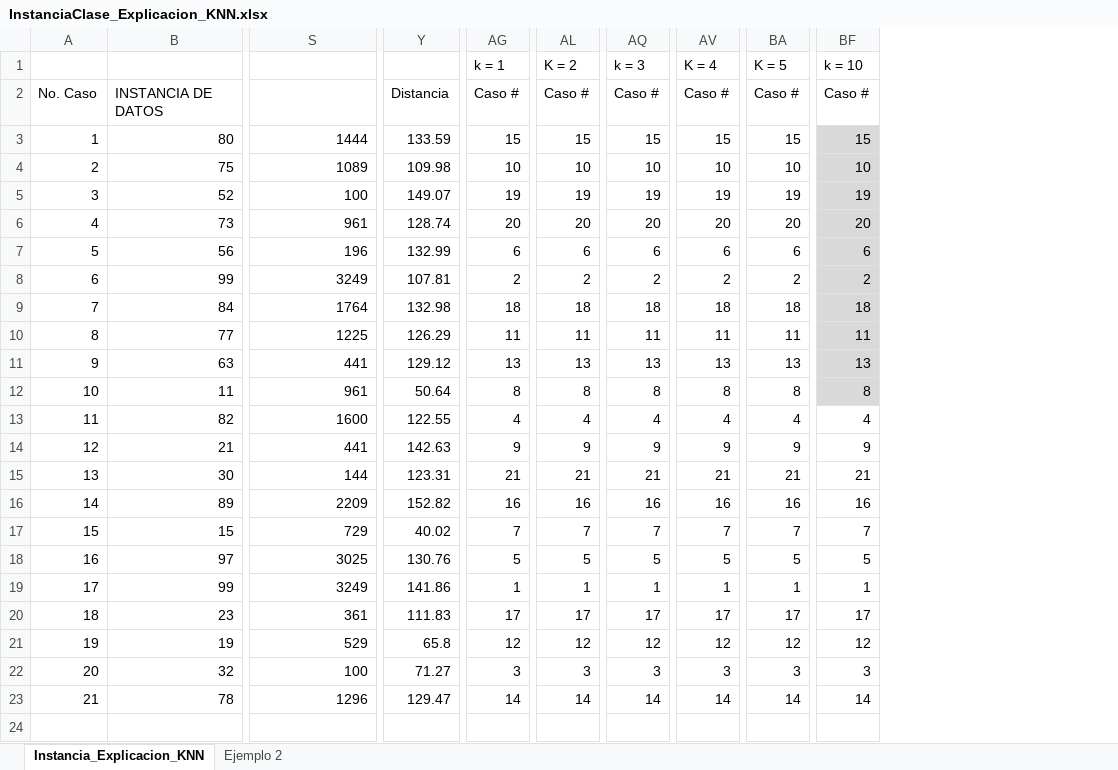
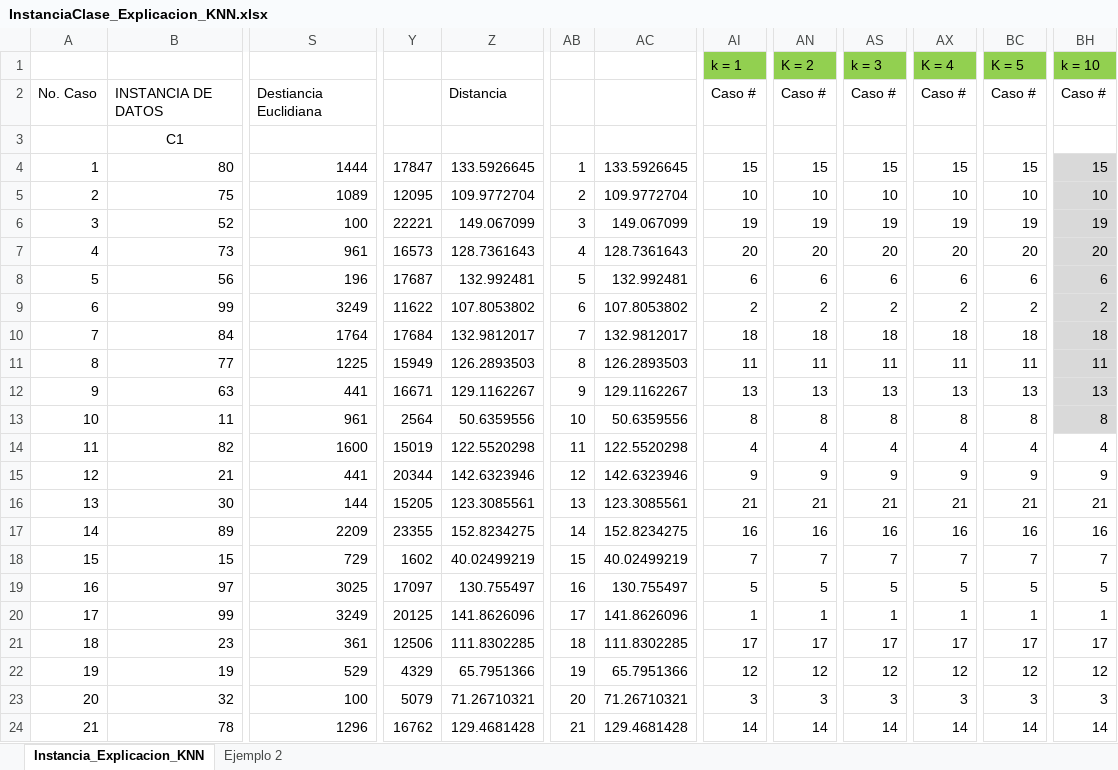
Before and after one commit to LitoMX/SE_G_2023_1_ProgsClase, an Excel workbook: SE_G_U3_EQ_0/Python/KNN/InstanciaClase_Explicacion_KNN.xlsx, sheet Instancia_Explicacion_KNN, drawn as a sheet; only a part is shown, gaps mark what is left out; values as stored, in another font and other column widths than the file's, no borders; removed rows and columns are numbered as before the commit, all else as after; rows hold the shown columns only; the diff covers the shown part only; the diff names each change by its address in the sheet, - before the commit and + after, or states it on an @@ line.

```diff
--- a/SE_G_U3_EQ_0/Python/KNN/InstanciaClase_Explicacion_KNN.xlsx (sheet Instancia_Explicacion_KNN)
+++ b/SE_G_U3_EQ_0/Python/KNN/InstanciaClase_Explicacion_KNN.xlsx (sheet Instancia_Explicacion_KNN)
-column Y, rows 2-23: Distancia | 133.59 | 109.98 | 149.07 | 128.74 | 132.99 | 107.81 | 132.98 | 126.29 | 129.12 | 50.64 | 122.55 | 142.63 | 123.31 | 152.82 | 40.02 | 130.76 | 141.86 | 111.83 | 65.8 | 71.27 | 129.47
+column Y, rows 4-24: 17847 | 12095 | 22221 | 16573 | 17687 | 11622 | 17684 | 15949 | 16671 | 2564 | 15019 | 20344 | 15205 | 23355 | 1602 | 17097 | 20125 | 12506 | 4329 | 5079 | 16762
+column Z, row 2: Distancia; rows 4-24: 133.5926645 | 109.9772704 | 149.067099 | 128.7361643 | 132.992481 | 107.8053802 | 132.9812017 | 126.2893503 | 129.1162267 | 50.6359556 | 122.5520298 | 142.6323946 | 123.3085561 | 152.8234275 | 40.02499219 | 130.755497 | 141.8626096 | 111.8302285 | 65.7951366 | 71.26710321 | 129.4681428
+column AB, rows 4-24: 1 | 2 | 3 | 4 | 5 | 6 | 7 | 8 | 9 | 10 | 11 | 12 | 13 | 14 | 15 | 16 | 17 | 18 | 19 | 20 | 21
+column AC, rows 4-24: 133.5926645 | 109.9772704 | 149.067099 | 128.7361643 | 132.992481 | 107.8053802 | 132.9812017 | 126.2893503 | 129.1162267 | 50.6359556 | 122.5520298 | 142.6323946 | 123.3085561 | 152.8234275 | 40.02499219 | 130.755497 | 141.8626096 | 111.8302285 | 65.7951366 | 71.26710321 | 129.4681428
-AI1 fill: none
+AI1 fill: #92D050
-AN1 fill: none
+AN1 fill: #92D050
-AS1 fill: none
+AS1 fill: #92D050
-AX1 fill: none
+AX1 fill: #92D050
-BC1 fill: none
+BC1 fill: #92D050
-BH1 fill: none
+BH1 fill: #92D050
-S2: (empty)
+S2: Destiancia Euclidiana
+row 3:  | C1
```
Also changed, not shown: 1 removed column and cell formats elsewhere in this sheet, sheet Ejemplo 2, formulas that keep their value, 5 other files.
